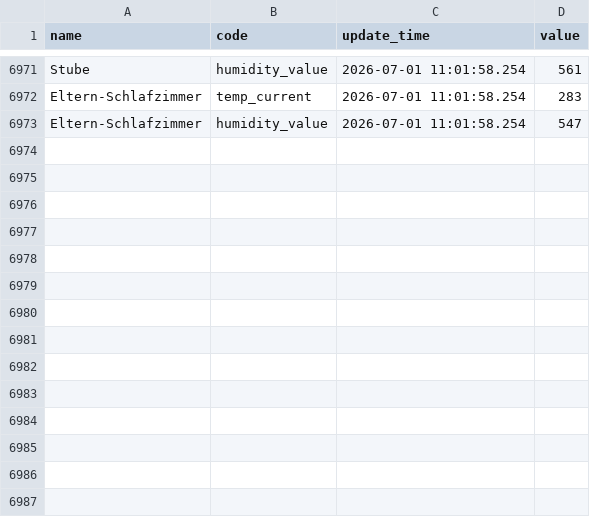
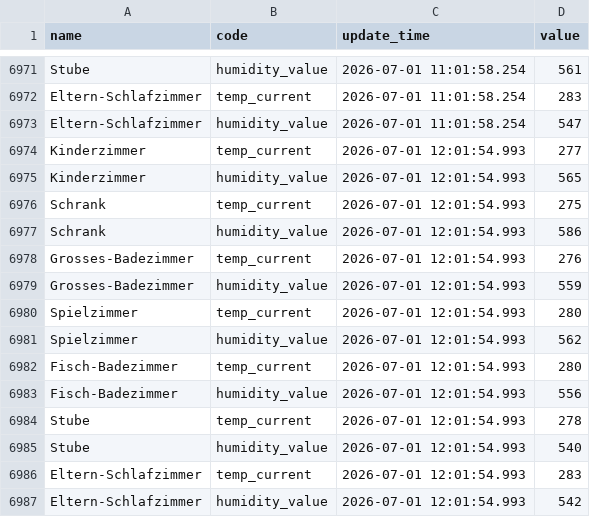
Before and after one commit to kalakaru/danfoss-logger, a CSV file: danfoss-logger.csv, drawn as a sheet; only a part is shown, gaps mark what is left out; the diff names each change by its address in the sheet, - before the commit and + after, or states it on an @@ line.

```diff
--- a/danfoss-logger.csv
+++ b/danfoss-logger.csv
+row 6974: Kinderzimmer | temp_current | 2026-07-01 12:01:54.993 | 277
+row 6975: Kinderzimmer | humidity_value | 2026-07-01 12:01:54.993 | 565
+row 6976: Schrank | temp_current | 2026-07-01 12:01:54.993 | 275
+row 6977: Schrank | humidity_value | 2026-07-01 12:01:54.993 | 586
+row 6978: Grosses-Badezimmer | temp_current | 2026-07-01 12:01:54.993 | 276
+row 6979: Grosses-Badezimmer | humidity_value | 2026-07-01 12:01:54.993 | 559
+row 6980: Spielzimmer | temp_current | 2026-07-01 12:01:54.993 | 280
+row 6981: Spielzimmer | humidity_value | 2026-07-01 12:01:54.993 | 562
+row 6982: Fisch-Badezimmer | temp_current | 2026-07-01 12:01:54.993 | 280
+row 6983: Fisch-Badezimmer | humidity_value | 2026-07-01 12:01:54.993 | 556
+row 6984: Stube | temp_current | 2026-07-01 12:01:54.993 | 278
+row 6985: Stube | humidity_value | 2026-07-01 12:01:54.993 | 540
+row 6986: Eltern-Schlafzimmer | temp_current | 2026-07-01 12:01:54.993 | 283
+row 6987: Eltern-Schlafzimmer | humidity_value | 2026-07-01 12:01:54.993 | 542
```
